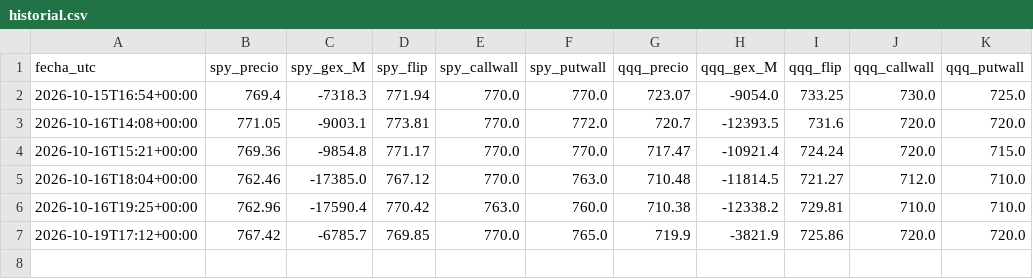
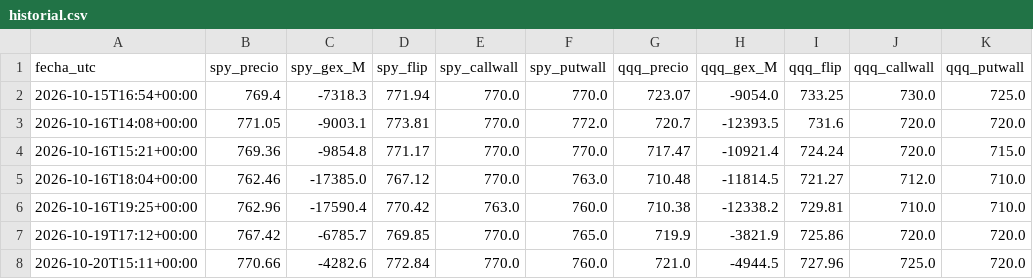
Before and after one commit to gagoernesto6-byte/centro-trading, a CSV file: datos/gex/historial.csv, drawn as a sheet; the diff names each change by its address in the sheet, - before the commit and + after, or states it on an @@ line.

```diff
--- a/datos/gex/historial.csv
+++ b/datos/gex/historial.csv
+row 8: 2026-10-20T15:11+00:00 | 770.66 | -4282.6 | 772.84 | 770.0 | 760.0 | 721.0 | -4944.5 | 727.96 | 725.0 | 720.0
```
Also changed, not shown: 6 other files.
